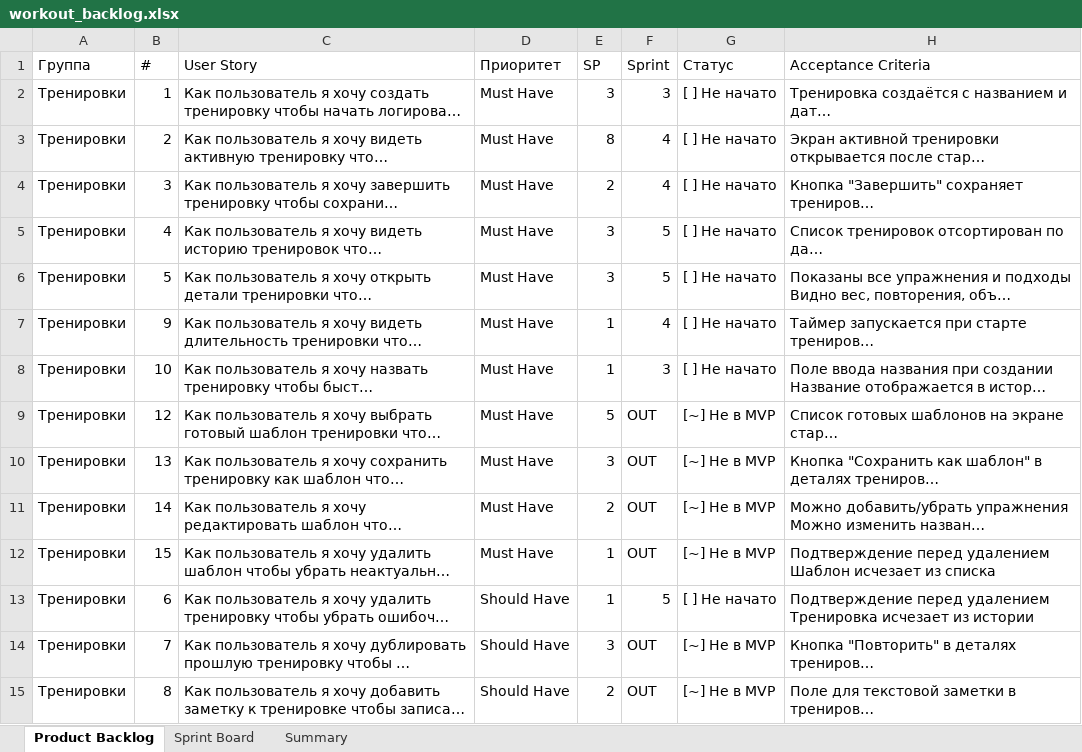
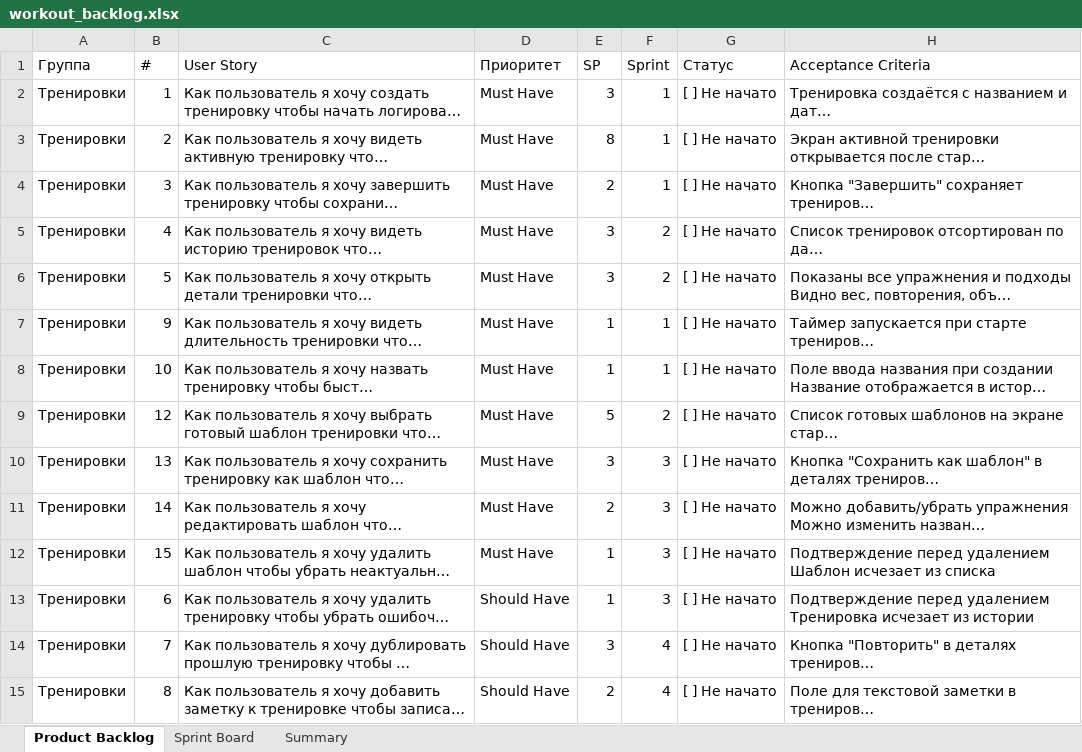
Before and after one commit to N1k312/workout-diary, an Excel workbook: workout_backlog.xlsx, sheet Product Backlog, drawn as a sheet; only a part is shown; long unchanged cells end in …; values as stored, in another font and other column widths than the file's, no cell formats; the diff covers the shown part only; the diff names each change by its address in the sheet, - before the commit and + after, or states it on an @@ line.

Commit message:
docs: update backlog with Sprint 1 completion (19/20 done, Google cut)

```diff
--- a/workout_backlog.xlsx (sheet Product Backlog)
+++ b/workout_backlog.xlsx (sheet Product Backlog)
-F2 (Sprint): 3
+F2 (Sprint): 1
-F3:F4 (Sprint): 4
+F3:F4 (Sprint): 1
-F5:F6 (Sprint): 5
+F5:F6 (Sprint): 2
-F7 (Sprint): 4
+F7 (Sprint): 1
-F8 (Sprint): 3
+F8 (Sprint): 1
-F9 (Sprint): OUT
+F9 (Sprint): 2
-G9:G12 (Статус): [~] Не в MVP
+G9:G12 (Статус): [ ] Не начато
-F10:F12 (Sprint): OUT
+F10:F12 (Sprint): 3
-F13 (Sprint): 5
+F13 (Sprint): 3
-F14:F15 (Sprint): OUT
+F14:F15 (Sprint): 4
-G14:G15 (Статус): [~] Не в MVP
+G14:G15 (Статус): [ ] Не начато
```
Also changed, not shown: 10 removed rows and 100 edited cells elsewhere in this sheet, sheet Sprint Board, sheet Summary, cell formats.
